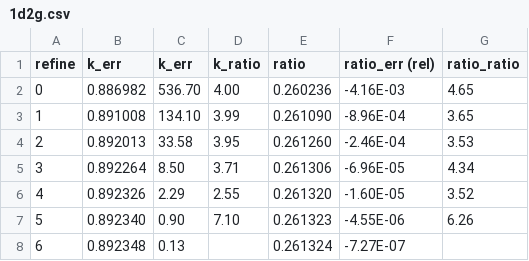
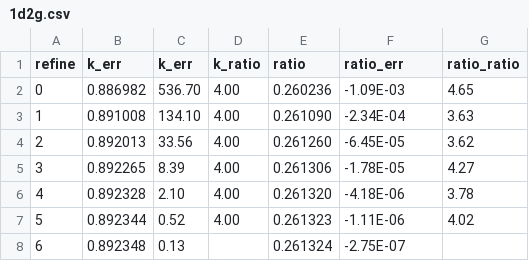
Before and after one commit to wcdawn/WilliamDawn-thesis, a CSV file: ch03_diffusionResults/data/1d2g.csv, drawn as a sheet.

Commit message:
updating some results adding comments

```diff
--- a/ch03_diffusionResults/data/1d2g.csv
+++ b/ch03_diffusionResults/data/1d2g.csv
@@ -1,8 +1,8 @@
-refine,k_err,k_err,k_ratio,ratio,ratio_err (rel),ratio_ratio
-0,0.886982,536.70,4.00,0.260236,-4.16E-03,4.65
-1,0.891008,134.10,3.99,0.261090,-8.96E-04,3.65
-2,0.892013,33.58,3.95,0.261260,-2.46E-04,3.53
-3,0.892264,8.50,3.71,0.261306,-6.96E-05,4.34
-4,0.892326,2.29,2.55,0.261320,-1.60E-05,3.52
-5,0.892340,0.90,7.10,0.261323,-4.55E-06,6.26
-6,0.892348,0.13,,0.261324,-7.27E-07,
+refine,k_err,k_err,k_ratio,ratio,ratio_err,ratio_ratio
+0,0.886982,536.70,4.00,0.260236,-1.09E-03,4.65
+1,0.891008,134.10,4.00,0.261090,-2.34E-04,3.63
+2,0.892013,33.56,4.00,0.261260,-6.45E-05,3.62
+3,0.892265,8.39,4.00,0.261306,-1.78E-05,4.27
+4,0.892328,2.10,4.00,0.261320,-4.18E-06,3.78
+5,0.892344,0.52,4.00,0.261323,-1.11E-06,4.02
+6,0.892348,0.13,,0.261324,-2.75E-07,
```
Also changed, not shown: ch03_diffusionResults/data/1d1g.csv, ch03_diffusionResults/data/1dfixedsrc.csv, 4 other files.
